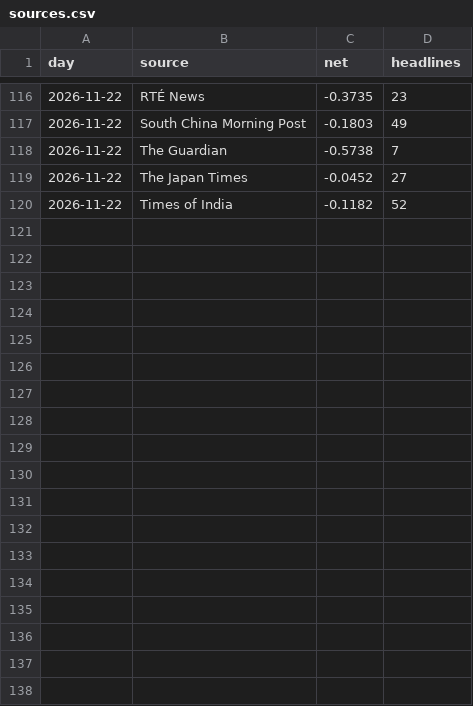
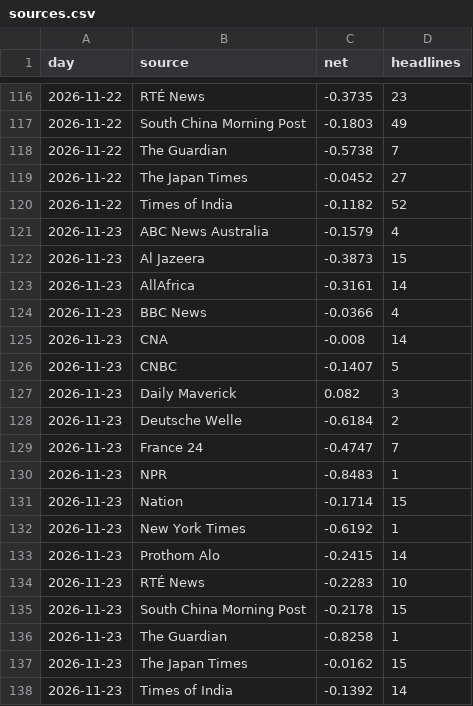
Before and after one commit to iamaber/global-news-sentiment, a CSV file: sources.csv, drawn as a sheet; only a part is shown, gaps mark what is left out.

```diff
--- a/sources.csv
+++ b/sources.csv
@@ -120 +120,19 @@ day,source,net,headlines
 2026-11-22,Times of India,-0.1182,52
+2026-11-23,ABC News Australia,-0.1579,4
+2026-11-23,Al Jazeera,-0.3873,15
+2026-11-23,AllAfrica,-0.3161,14
+2026-11-23,BBC News,-0.0366,4
+2026-11-23,CNA,-0.008,14
+2026-11-23,CNBC,-0.1407,5
+2026-11-23,Daily Maverick,0.082,3
+2026-11-23,Deutsche Welle,-0.6184,2
+2026-11-23,France 24,-0.4747,7
+2026-11-23,NPR,-0.8483,1
+2026-11-23,Nation,-0.1714,15
+2026-11-23,New York Times,-0.6192,1
+2026-11-23,Prothom Alo,-0.2415,14
+2026-11-23,RTÉ News,-0.2283,10
+2026-11-23,South China Morning Post,-0.2178,15
+2026-11-23,The Guardian,-0.8258,1
+2026-11-23,The Japan Times,-0.0162,15
+2026-11-23,Times of India,-0.1392,14
```
Also changed, not shown: gdelt.csv, trend.csv, 1 other file.
